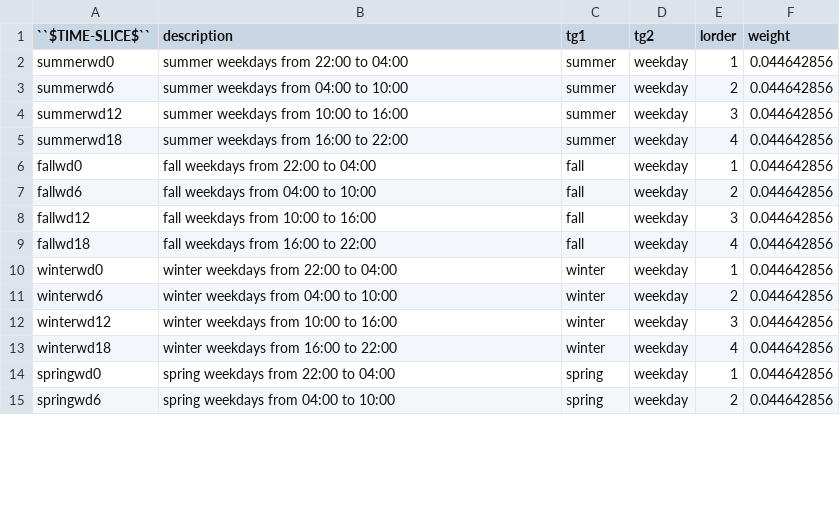
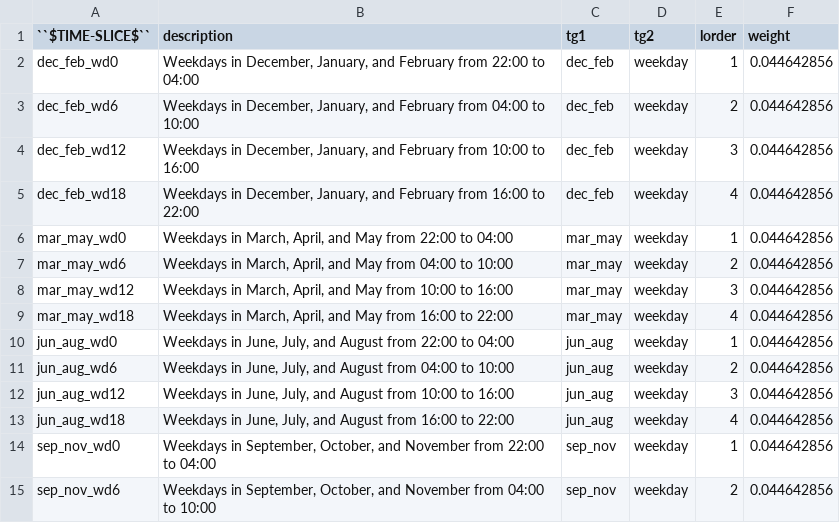
Before and after one commit to jarojasag/lac_decarbonization, a CSV file: docs/source/csvs/attribute_time_slice.csv, drawn as a sheet; only a part is shown; the diff covers the shown part only.

```diff
--- a/docs/source/csvs/attribute_time_slice.csv
+++ b/docs/source/csvs/attribute_time_slice.csv
@@ -1,15 +1,15 @@
 ``$TIME-SLICE$``,description,tg1,tg2,lorder,weight
-summerwd0,summer weekdays from 22:00 to 04:00,summer,weekday,1,0.044642856
-summerwd6,summer weekdays from 04:00 to 10:00,summer,weekday,2,0.044642856
-summerwd12,summer weekdays from 10:00 to 16:00,summer,weekday,3,0.044642856
-summerwd18,summer weekdays from 16:00 to 22:00,summer,weekday,4,0.044642856
-fallwd0,fall weekdays from 22:00 to 04:00,fall,weekday,1,0.044642856
-fallwd6,fall weekdays from 04:00 to 10:00,fall,weekday,2,0.044642856
-fallwd12,fall weekdays from 10:00 to 16:00,fall,weekday,3,0.044642856
-fallwd18,fall weekdays from 16:00 to 22:00,fall,weekday,4,0.044642856
-winterwd0,winter weekdays from 22:00 to 04:00,winter,weekday,1,0.044642856
-winterwd6,winter weekdays from 04:00 to 10:00,winter,weekday,2,0.044642856
-winterwd12,winter weekdays from 10:00 to 16:00,winter,weekday,3,0.044642856
-winterwd18,winter weekdays from 16:00 to 22:00,winter,weekday,4,0.044642856
-springwd0,spring weekdays from 22:00 to 04:00,spring,weekday,1,0.044642856
-springwd6,spring weekdays from 04:00 to 10:00,spring,weekday,2,0.044642856
+dec_feb_wd0,"Weekdays in December, January, and February from 22:00 to 04:00",dec_feb,weekday,1,0.044642856
+dec_feb_wd6,"Weekdays in December, January, and February from 04:00 to 10:00",dec_feb,weekday,2,0.044642856
+dec_feb_wd12,"Weekdays in December, January, and February from 10:00 to 16:00",dec_feb,weekday,3,0.044642856
+dec_feb_wd18,"Weekdays in December, January, and February from 16:00 to 22:00",dec_feb,weekday,4,0.044642856
+mar_may_wd0,"Weekdays in March, April, and May from 22:00 to 04:00",mar_may,weekday,1,0.044642856
+mar_may_wd6,"Weekdays in March, April, and May from 04:00 to 10:00",mar_may,weekday,2,0.044642856
+mar_may_wd12,"Weekdays in March, April, and May from 10:00 to 16:00",mar_may,weekday,3,0.044642856
+mar_may_wd18,"Weekdays in March, April, and May from 16:00 to 22:00",mar_may,weekday,4,0.044642856
+jun_aug_wd0,"Weekdays in June, July, and August from 22:00 to 04:00",jun_aug,weekday,1,0.044642856
+jun_aug_wd6,"Weekdays in June, July, and August from 04:00 to 10:00",jun_aug,weekday,2,0.044642856
+jun_aug_wd12,"Weekdays in June, July, and August from 10:00 to 16:00",jun_aug,weekday,3,0.044642856
+jun_aug_wd18,"Weekdays in June, July, and August from 16:00 to 22:00",jun_aug,weekday,4,0.044642856
+sep_nov_wd0,"Weekdays in September, October, and November from 22:00 to 04:00",sep_nov,weekday,1,0.044642856
+sep_nov_wd6,"Weekdays in September, October, and November from 04:00 to 10:00",sep_nov,weekday,2,0.044642856
```
Also changed, not shown: 54 edited cells elsewhere in this file, docs/source/csvs/attribute_cat_region.csv, ref/nemo_mod/SpecifiedDemandProfile.csv, 6 other files.
